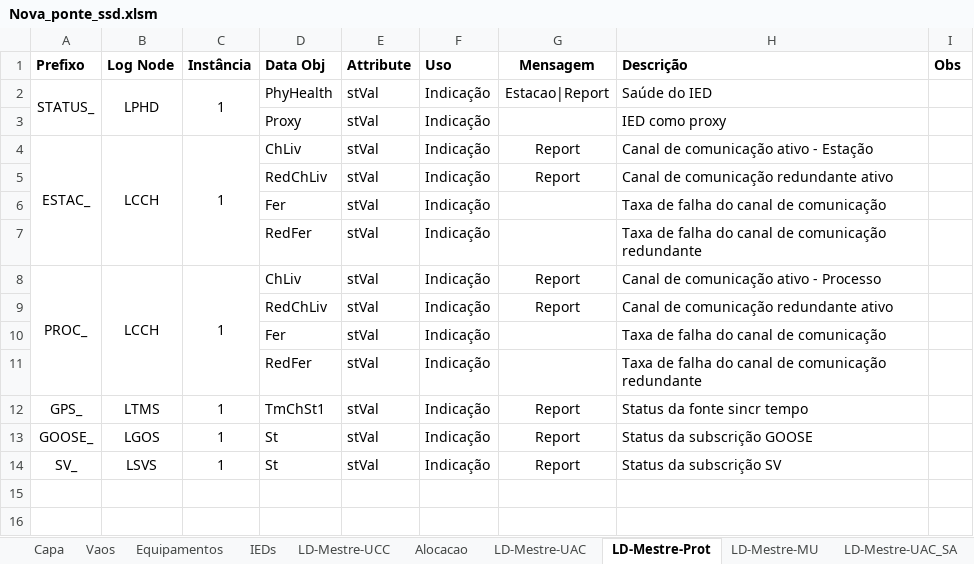
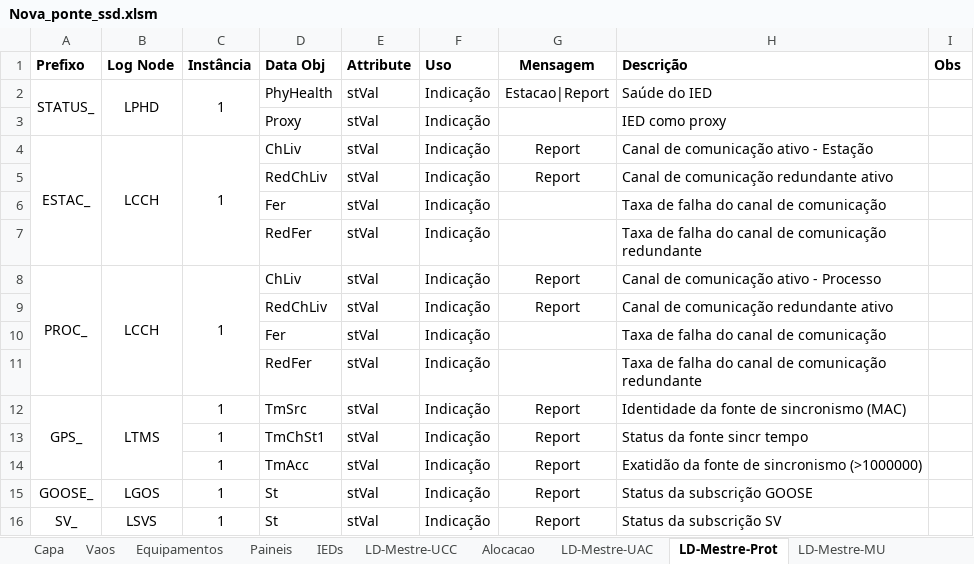
Before and after one commit to zecruel/sand_box, an Excel workbook: ssd/Nova_ponte_ssd.xlsm, sheet LD-Mestre-Prot, drawn as a sheet; values as stored, in another font and other column widths than the file's, no borders; the diff names each change by its address in the sheet, - before the commit and + after, or states it on an @@ line.

```diff
--- a/ssd/Nova_ponte_ssd.xlsm (sheet LD-Mestre-Prot)
+++ b/ssd/Nova_ponte_ssd.xlsm (sheet LD-Mestre-Prot)
+sheet tab: Paineis
+A12:A14 merged
+B12:B14 merged
-D12 (Data Obj): TmChSt1
+D12 (Data Obj): TmSrc
-H12 (Descrição): Status da fonte sincr tempo
+H12 (Descrição): Identidade da fonte de sincronismo (MAC)
+row 13:  |  | 1 | TmChSt1 | stVal | Indicação | Report | Status da fonte sincr tempo
+row 14:  |  | 1 | TmAcc | stVal | Indicação | Report | Exatidão da fonte de sincronismo (>1000000)
```
Also changed, not shown: sheet Equipamentos, sheet IEDs, sheet LD-Mestre-MU, sheet Capa, sheet Tipos-DO, sheet LD-CBR-E_DJ, 12 more sheets, other sheet tabs, formulas that keep their value, 1 other file.
